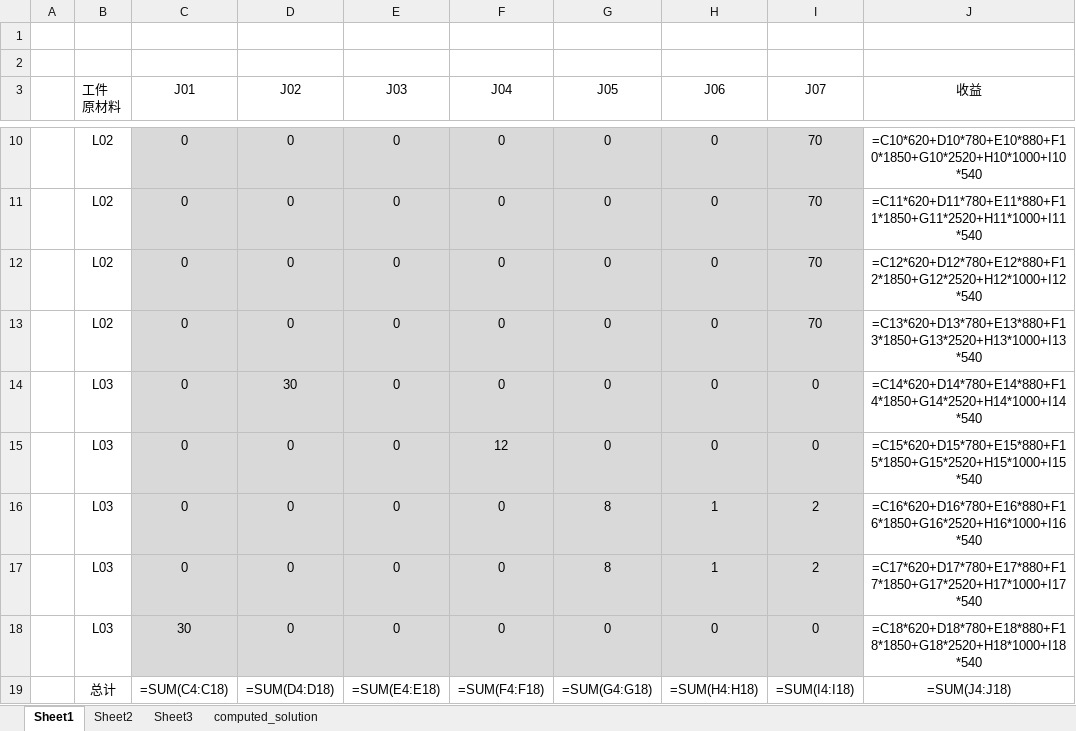
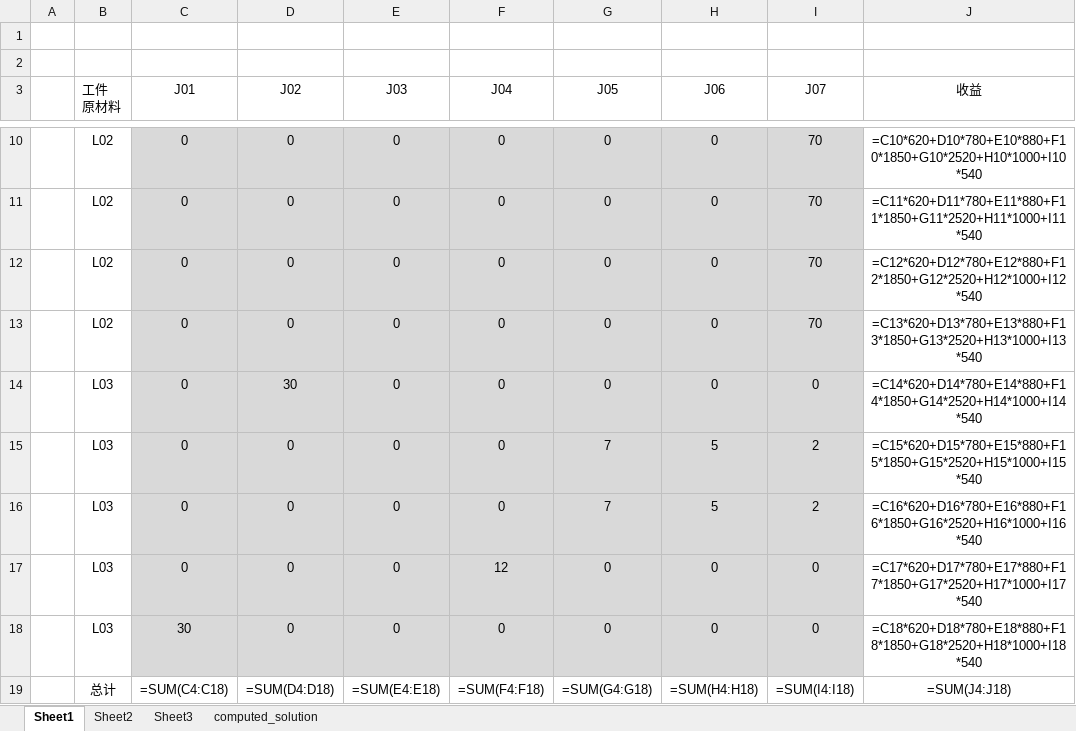
Before and after one commit to khcyy/mc, an Excel workbook: outputs/results/result2_filled.xlsx, sheet Sheet1, drawn as a sheet; only a part is shown, gaps mark what is left out; values as stored, in another font and other column widths than the file's, no borders; formulas without a stored value are shown as written; removed rows and columns are numbered as before the commit, all else as after; the diff names each change by its address in the sheet, - before the commit and + after, or states it on an @@ line.

```diff
--- a/outputs/results/result2_filled.xlsx (sheet Sheet1)
+++ b/outputs/results/result2_filled.xlsx (sheet Sheet1)
-row 15:  | L03 | 0 | 0 | 0 | 12 | 0 | 0 | 0 | =C15*620+D15*780+E15*880+F15*1850+G15*2520+H15*1000+I15*540
-G15:G16 (J05): 8
+G15:G16 (J05): 7
-H15:H16 (J06): 1
+H15:H16 (J06): 5
-J15 (收益): =C16*620+D16*780+E16*880+F16*1850+G16*2520+H16*1000+I16*540
+J15 (收益): =C15*620+D15*780+E15*880+F15*1850+G15*2520+H15*1000+I15*540
-J16 (收益): =C17*620+D17*780+E17*880+F17*1850+G17*2520+H17*1000+I17*540
+J16 (收益): =C16*620+D16*780+E16*880+F16*1850+G16*2520+H16*1000+I16*540
+row 17:  | L03 | 0 | 0 | 0 | 12 | 0 | 0 | 0 | =C17*620+D17*780+E17*880+F17*1850+G17*2520+H17*1000+I17*540
```
Also changed, not shown: sheet computed_solution, outputs/results/result1_filled.xlsx, 58 other files.
